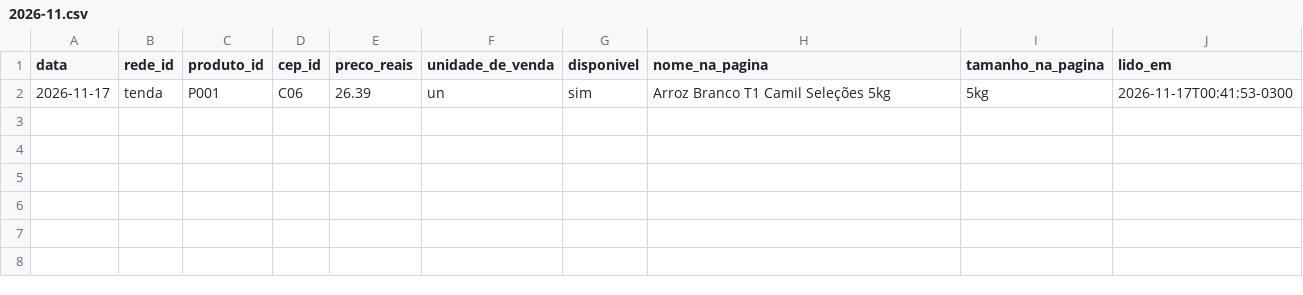
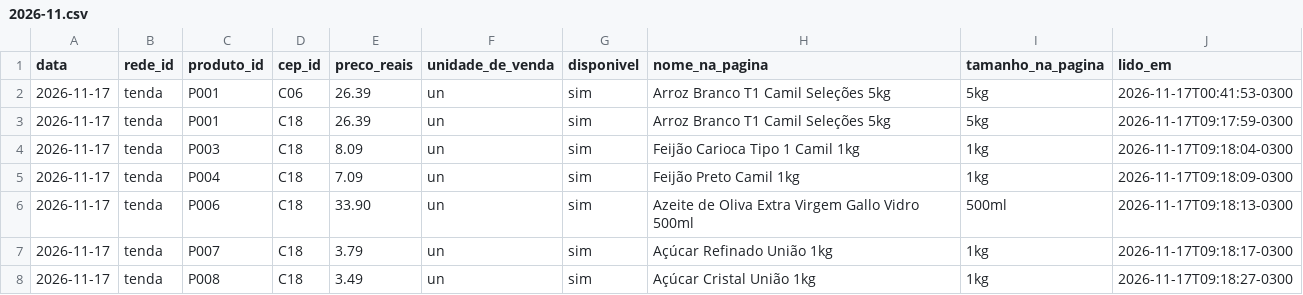
Before and after one commit to theoscala45/preco-do-dia-a-dia, a CSV file: data/precos/2026-11.csv, drawn as a sheet; the diff names each change by its address in the sheet, - before the commit and + after, or states it on an @@ line.

```diff
--- a/data/precos/2026-11.csv
+++ b/data/precos/2026-11.csv
+row 3: 2026-11-17 | tenda | P001 | C18 | 26.39 | un | sim | Arroz Branco T1 Camil Seleções 5kg | 5kg | 2026-11-17T09:17:59-0300
+row 4: 2026-11-17 | tenda | P003 | C18 | 8.09 | un | sim | Feijão Carioca Tipo 1 Camil 1kg | 1kg | 2026-11-17T09:18:04-0300
+row 5: 2026-11-17 | tenda | P004 | C18 | 7.09 | un | sim | Feijão Preto Camil 1kg | 1kg | 2026-11-17T09:18:09-0300
+row 6: 2026-11-17 | tenda | P006 | C18 | 33.90 | un | sim | Azeite de Oliva Extra Virgem Gallo Vidro 500ml | 500ml | 2026-11-17T09:18:13-0300
+row 7: 2026-11-17 | tenda | P007 | C18 | 3.79 | un | sim | Açúcar Refinado União 1kg | 1kg | 2026-11-17T09:18:17-0300
+row 8: 2026-11-17 | tenda | P008 | C18 | 3.49 | un | sim | Açúcar Cristal União 1kg | 1kg | 2026-11-17T09:18:27-0300
```
Also changed, not shown: data/execucoes.csv.
